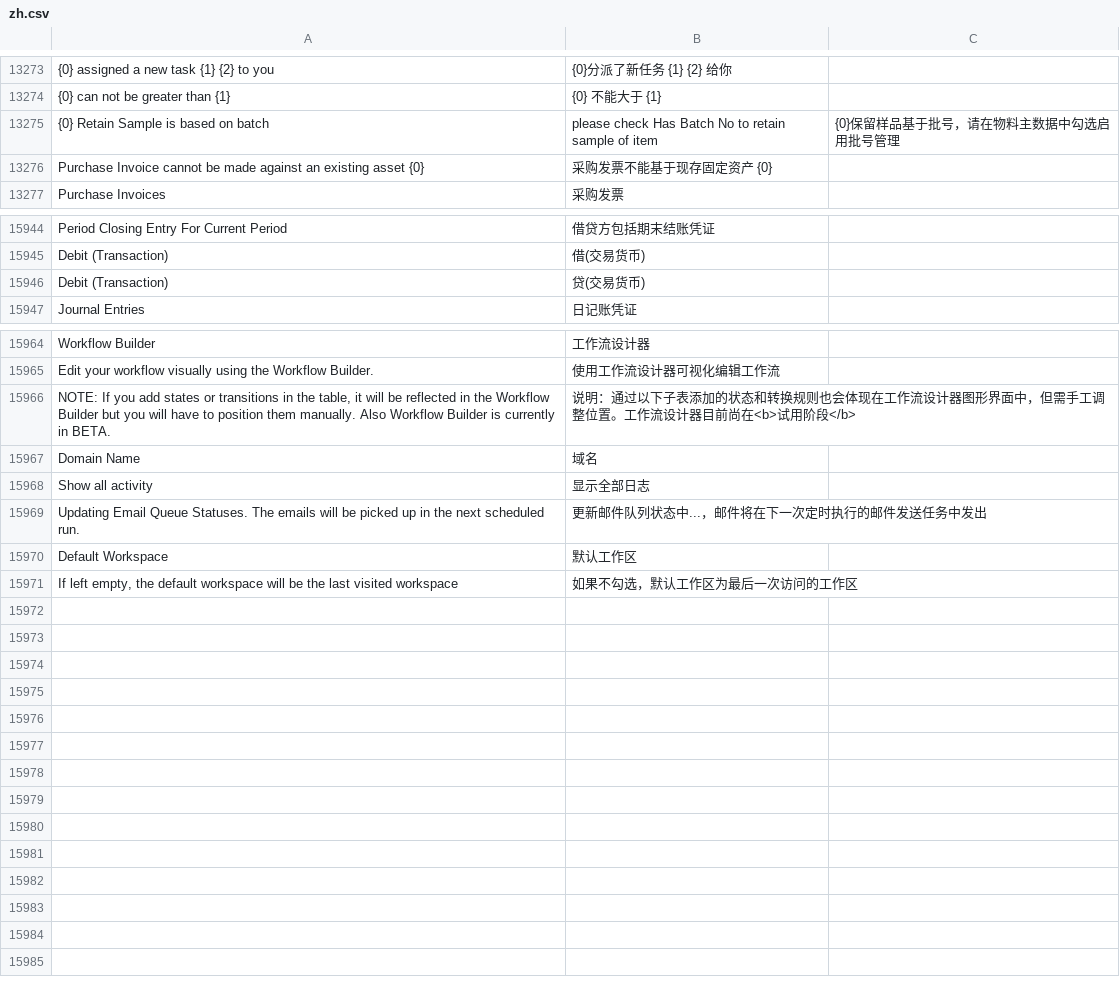
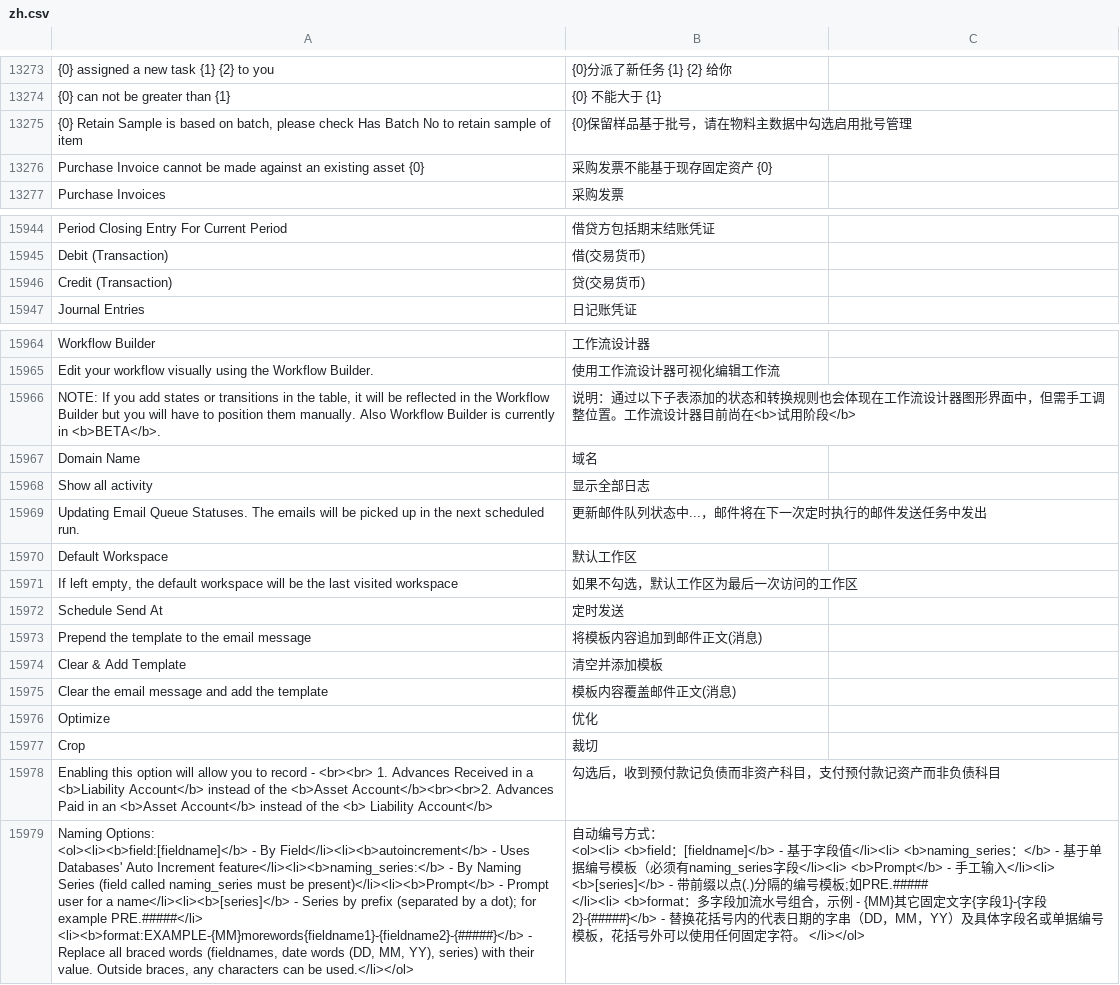
Before and after one commit to z1coyan/erpnext_chinese, a CSV file: erpnext_chinese/translations/zh.csv, drawn as a sheet; only a part is shown, gaps mark what is left out; removed rows and columns are numbered as before the commit, all else as after; ↵ is a line break in a cell; the diff names each change by its address in the sheet, - before the commit and + after, or states it on an @@ line.

Commit message:
minor change

```diff
--- a/erpnext_chinese/translations/zh.csv
+++ b/erpnext_chinese/translations/zh.csv
-row 13275: {0} Retain Sample is based on batch | please check Has Batch No to retain sample of item | {0}保留样品基于批号，请在物料主数据中勾选启用批号管理
+row 13275: {0} Retain Sample is based on batch, please check Has Batch No to retain sample of item | {0}保留样品基于批号，请在物料主数据中勾选启用批号管理
-A15946: Debit (Transaction)
+A15946: Credit (Transaction)
-A15966: …currently in BETA.
+A15966: …currently in <b>BETA</b>.
+row 15972: Schedule Send At | 定时发送
+row 15973: Prepend the template to the email message | 将模板内容追加到邮件正文(消息)
+row 15974: Clear & Add Template | 清空并添加模板
+row 15975: Clear the email message and add the template | 模板内容覆盖邮件正文(消息)
+row 15976: Optimize | 优化
+row 15977: Crop | 裁切
+row 15978: Enabling this option will allow you to record - <br><br> 1. Advances Received in a <b>Liability Account</b> instead of the <b>Asset Account</b><br><br>2. Advances Paid in an <b>Asset Account</b> instead of the <b> Liability Account</b> | 勾选后，收到预付款记负债而非资产科目，支付预付款记资产而非负债科目
+row 15979: Naming Options: ↵ <ol><li><b>field:[fieldname]</b> - By Field</li><li><b>autoincrement</b> - Uses Databases' Auto Increment feature</li><li><b>naming_series:</b> - By Naming Series (field called naming_series must be present)</li><li><b>Prompt</b> - Prompt user for a name</li><li><b>[series]</b> - Series by prefix (separated by a dot); for example PRE.#####</li> ↵ <li><b>format:EXAMPLE-{MM}morewords{fieldname1}-{fieldname2}-{#####}</b> - Replace all braced words (fieldnames, date words (DD, MM, YY), series) with their value. Outside braces, any characters can be used.</li></ol> | 自动编号方式： ↵ <ol><li> <b>field：[fieldname]</b> - 基于字段值</li><li> <b>naming_series：</b> - 基于单据编号模板（必须有naming_series字段</li><li> <b>Prompt</b> - 手工输入</li><li> <b>[series]</b> - 带前缀以点(.)分隔的编号模板;如PRE.##### ↵ </li><li> <b>format：多字段加流水号组合，示例 - {MM}其它固定文字{字段1}-{字段2}-{#####}</b> - 替换花括号内的代表日期的字串（DD，MM，YY）及具体字段名或单据编号模板，花括号外可以使用任何固定字符。 </li></ol>
```
